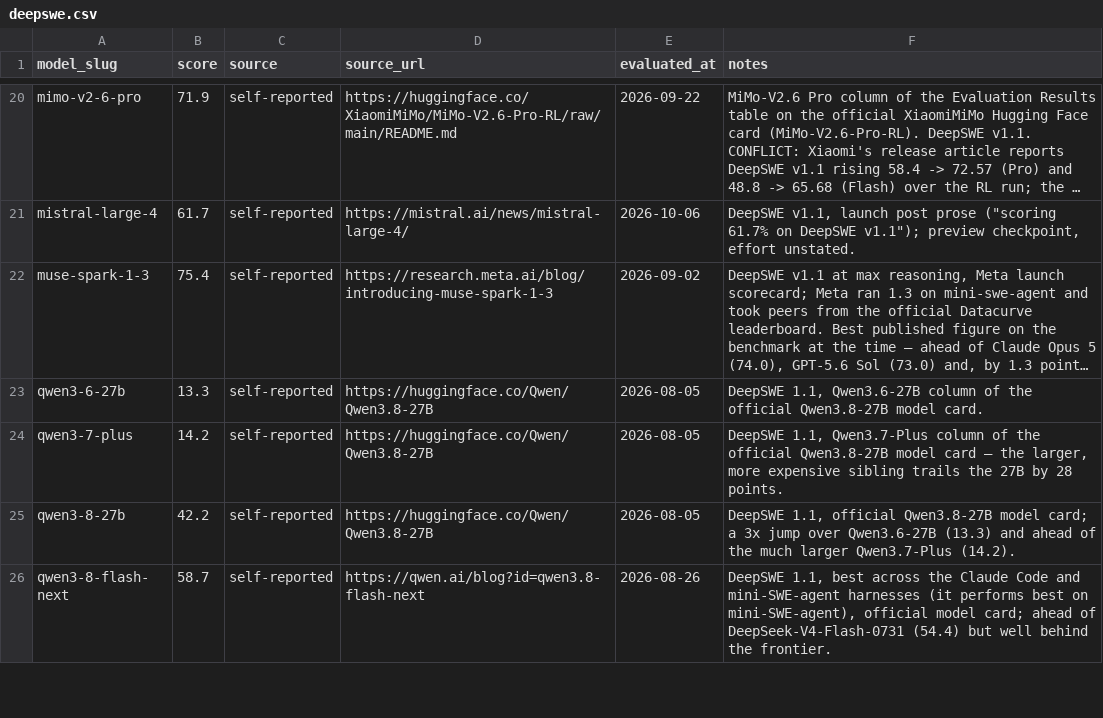
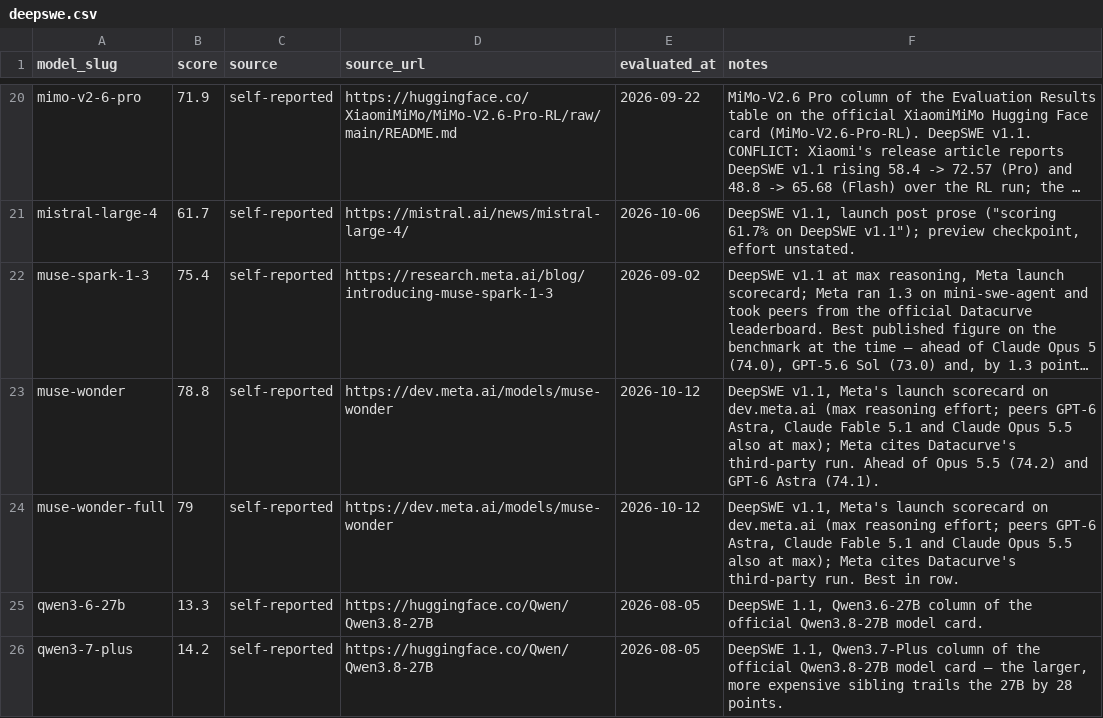
Before and after one commit to punitarani/modelbeats, a CSV file: data/results/deepswe.csv, drawn as a sheet; only a part is shown, gaps mark what is left out; the shorter side is filled out with more unchanged rows; long unchanged cells end in …; the diff names each change by its address in the sheet, - before the commit and + after, or states it on an @@ line.

```diff
--- a/data/results/deepswe.csv
+++ b/data/results/deepswe.csv
+row 23: muse-wonder | 78.8 | self-reported | https://dev.meta.ai/models/muse-wonder | 2026-10-12 | DeepSWE v1.1, Meta's launch scorecard on dev.meta.ai (max reasoning effort; peers GPT-6 Astra, Claude Fable 5.1 and Claude Opus 5.5 also at max); Meta cites Datacurve's third-party run. Ahead of Opus 5.5 (74.2) and GPT-6 Astra (74.1).
+row 24: muse-wonder-full | 79 | self-reported | https://dev.meta.ai/models/muse-wonder | 2026-10-12 | DeepSWE v1.1, Meta's launch scorecard on dev.meta.ai (max reasoning effort; peers GPT-6 Astra, Claude Fable 5.1 and Claude Opus 5.5 also at max); Meta cites Datacurve's third-party run. Best in row.
```
Also changed, not shown: data/results/gdp-pdf.csv, data/results/harvey-legal-agent.csv, 45 other files.
